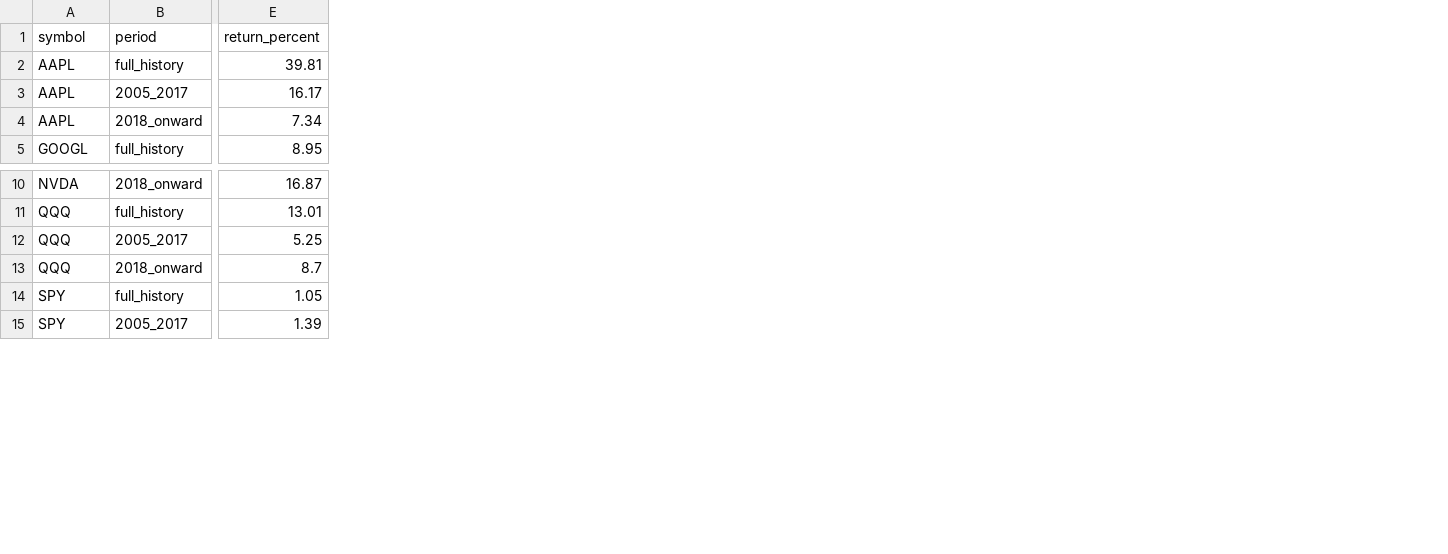
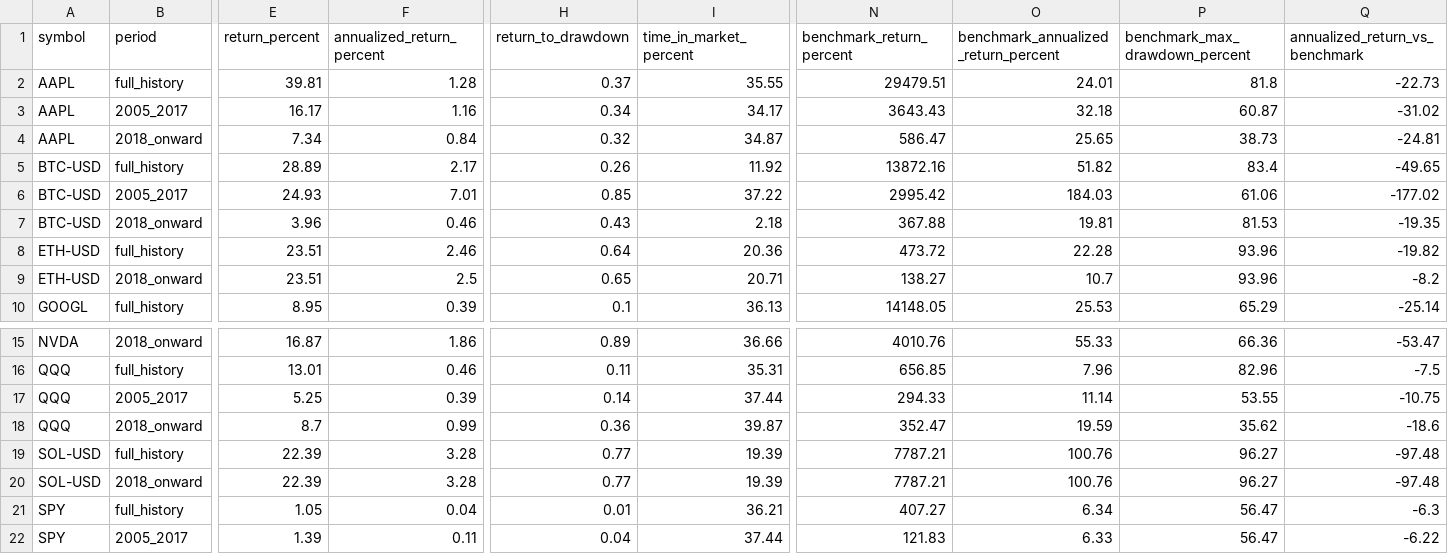
Before and after one commit to Jerry-Parker/turtle-lite-ai, a CSV file: reports/validation_matrix.csv, drawn as a sheet; only a part is shown, gaps mark what is left out; rows hold the shown columns only; the diff names each change by its address in the sheet, - before the commit and + after, or states it on an @@ line.

```diff
--- a/reports/validation_matrix.csv
+++ b/reports/validation_matrix.csv
+column F (annualized_return_percent), rows 2-4: 1.28 | 1.16 | 0.84; row 10: 0.39; rows 15-18: 1.86 | 0.46 | 0.39 | 0.99; rows 21-22: 0.04 | 0.11
+column H (return_to_drawdown), rows 2-4: 0.37 | 0.34 | 0.32; row 10: 0.1; rows 15-18: 0.89 | 0.11 | 0.14 | 0.36; rows 21-22: 0.01 | 0.04
+column I (time_in_market_percent), rows 2-4: 35.55 | 34.17 | 34.87; row 10: 36.13; rows 15-18: 36.66 | 35.31 | 37.44 | 39.87; rows 21-22: 36.21 | 37.44
+column N (benchmark_return_percent), rows 2-4: 29479.51 | 3643.43 | 586.47; row 10: 14148.05; rows 15-18: 4010.76 | 656.85 | 294.33 | 352.47; rows 21-22: 407.27 | 121.83
+column O, rows 1-4: benchmark_annualized_return_percent | 24.01 | 32.18 | 25.65; row 10: 25.53; rows 15-18: 55.33 | 7.96 | 11.14 | 19.59; rows 21-22: 6.34 | 6.33
+column P (benchmark_max_drawdown_percent), rows 2-4: 81.8 | 60.87 | 38.73; row 10: 65.29; rows 15-18: 66.36 | 82.96 | 53.55 | 35.62; rows 21-22: 56.47 | 56.47
+column Q (annualized_return_vs_benchmark), rows 2-4: -22.73 | -31.02 | -24.81; row 10: -25.14; rows 15-18: -53.47 | -7.5 | -10.75 | -18.6; rows 21-22: -6.3 | -6.22
+row 5: BTC-USD | full_history | 28.89 | 2.17 | 0.26 | 11.92 | 13872.16 | 51.82 | 83.4 | -49.65
+row 6: BTC-USD | 2005_2017 | 24.93 | 7.01 | 0.85 | 37.22 | 2995.42 | 184.03 | 61.06 | -177.02
+row 7: BTC-USD | 2018_onward | 3.96 | 0.46 | 0.43 | 2.18 | 367.88 | 19.81 | 81.53 | -19.35
+row 8: ETH-USD | full_history | 23.51 | 2.46 | 0.64 | 20.36 | 473.72 | 22.28 | 93.96 | -19.82
+row 9: ETH-USD | 2018_onward | 23.51 | 2.5 | 0.65 | 20.71 | 138.27 | 10.7 | 93.96 | -8.2
+row 19: SOL-USD | full_history | 22.39 | 3.28 | 0.77 | 19.39 | 7787.21 | 100.76 | 96.27 | -97.48
+row 20: SOL-USD | 2018_onward | 22.39 | 3.28 | 0.77 | 19.39 | 7787.21 | 100.76 | 96.27 | -97.48
```
Also changed, not shown: 13 other files.
